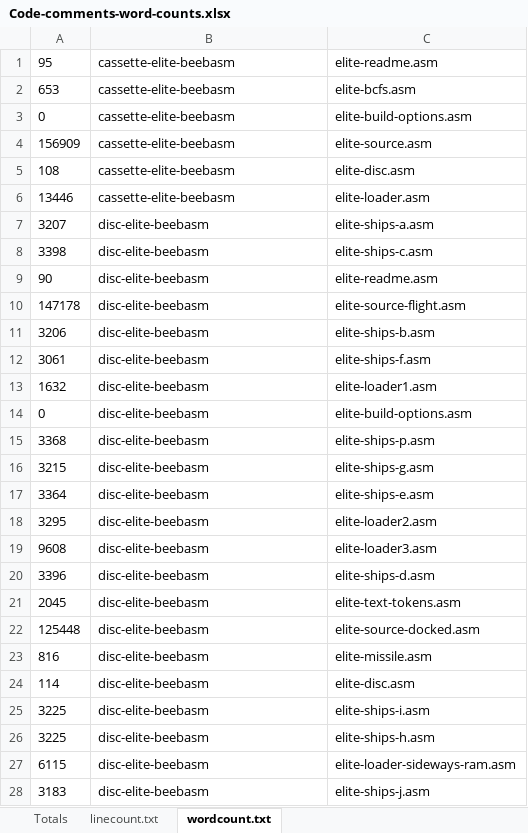
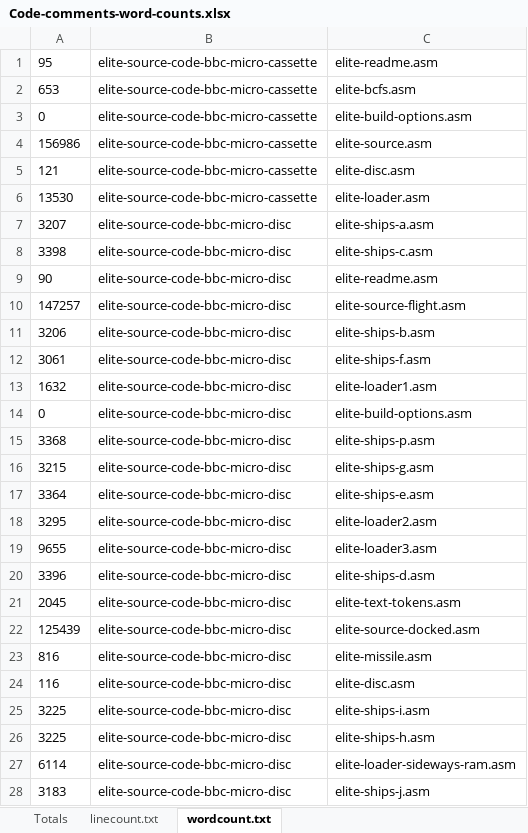
Before and after one commit to markmoxon/bbcelite-scripts, an Excel workbook: code-analysis/word-count-code-comments/Code-comments-word-counts.xlsx, sheet wordcount.txt, drawn as a sheet; only a part is shown; values as stored, in another font and other column widths than the file's, no borders; removed rows and columns are numbered as before the commit, all else as after; the diff covers the shown part only; the diff names each change by its address in the sheet, - before the commit and + after, or states it on an @@ line.

```diff
--- a/code-analysis/word-count-code-comments/Code-comments-word-counts.xlsx (sheet wordcount.txt)
+++ b/code-analysis/word-count-code-comments/Code-comments-word-counts.xlsx (sheet wordcount.txt)
-B1:B3: cassette-elite-beebasm
+B1:B3: elite-source-code-bbc-micro-cassette
-row 4: 156909 | cassette-elite-beebasm | elite-source.asm
-row 5: 108 | cassette-elite-beebasm | elite-disc.asm
-row 6: 13446 | cassette-elite-beebasm | elite-loader.asm
+row 4: 156986 | elite-source-code-bbc-micro-cassette | elite-source.asm
+row 5: 121 | elite-source-code-bbc-micro-cassette | elite-disc.asm
+row 6: 13530 | elite-source-code-bbc-micro-cassette | elite-loader.asm
-B7:B9: disc-elite-beebasm
+B7:B9: elite-source-code-bbc-micro-disc
-row 10: 147178 | disc-elite-beebasm | elite-source-flight.asm
+row 10: 147257 | elite-source-code-bbc-micro-disc | elite-source-flight.asm
-B11:B18: disc-elite-beebasm
+B11:B18: elite-source-code-bbc-micro-disc
-row 19: 9608 | disc-elite-beebasm | elite-loader3.asm
+row 19: 9655 | elite-source-code-bbc-micro-disc | elite-loader3.asm
-B20:B21: disc-elite-beebasm
+B20:B21: elite-source-code-bbc-micro-disc
-row 22: 125448 | disc-elite-beebasm | elite-source-docked.asm
+row 22: 125439 | elite-source-code-bbc-micro-disc | elite-source-docked.asm
-B23: disc-elite-beebasm
+B23: elite-source-code-bbc-micro-disc
-row 24: 114 | disc-elite-beebasm | elite-disc.asm
+row 24: 116 | elite-source-code-bbc-micro-disc | elite-disc.asm
-B25:B26: disc-elite-beebasm
+B25:B26: elite-source-code-bbc-micro-disc
-row 27: 6115 | disc-elite-beebasm | elite-loader-sideways-ram.asm
+row 27: 6114 | elite-source-code-bbc-micro-disc | elite-loader-sideways-ram.asm
-B28: disc-elite-beebasm
+B28: elite-source-code-bbc-micro-disc
```
Also changed, not shown: other rows of this sheet, sheet linecount.txt, sheet Totals, formulas that keep their value, 2 other files.
